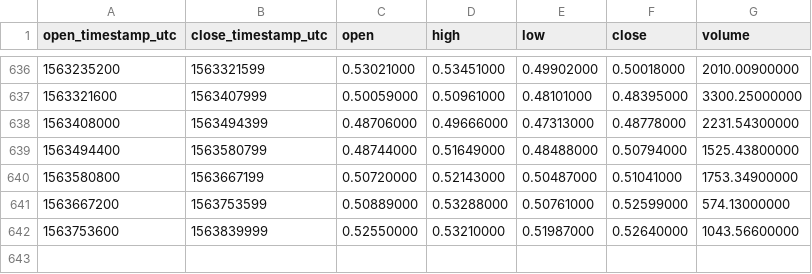
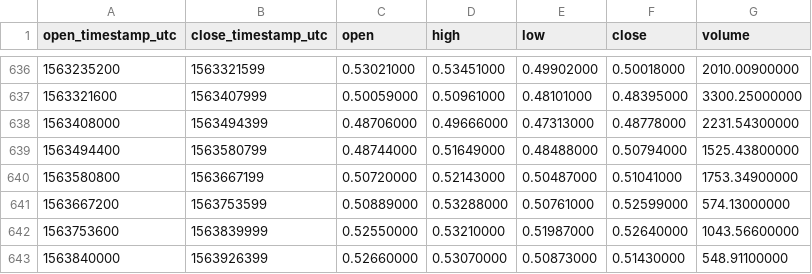
Before and after one commit to cryptobigbro/binance-DASHETH, a CSV file: binance-DASHETH-1d.csv, drawn as a sheet; only a part is shown, gaps mark what is left out.

Commit message:
Update OHLCV data.

```diff
--- a/binance-DASHETH-1d.csv
+++ b/binance-DASHETH-1d.csv
@@ -642 +642,2 @@ open_timestamp_utc,close_timestamp_utc,open,high,low,close,volume
 1563753600,1563839999,0.52550000,0.53210000,0.51987000,0.52640000,1043.56600000
+1563840000,1563926399,0.52660000,0.53070000,0.50873000,0.51430000,548.91100000
```
Also changed, not shown: 1 other file.
